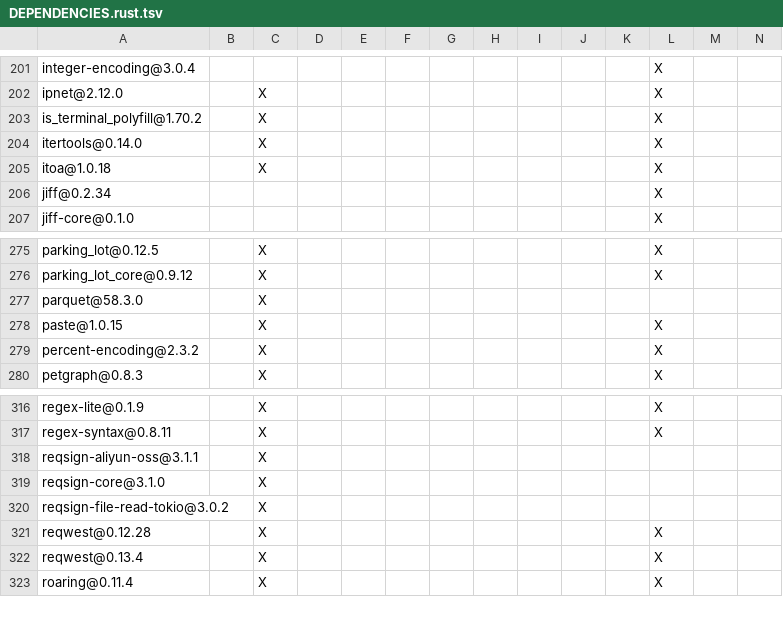
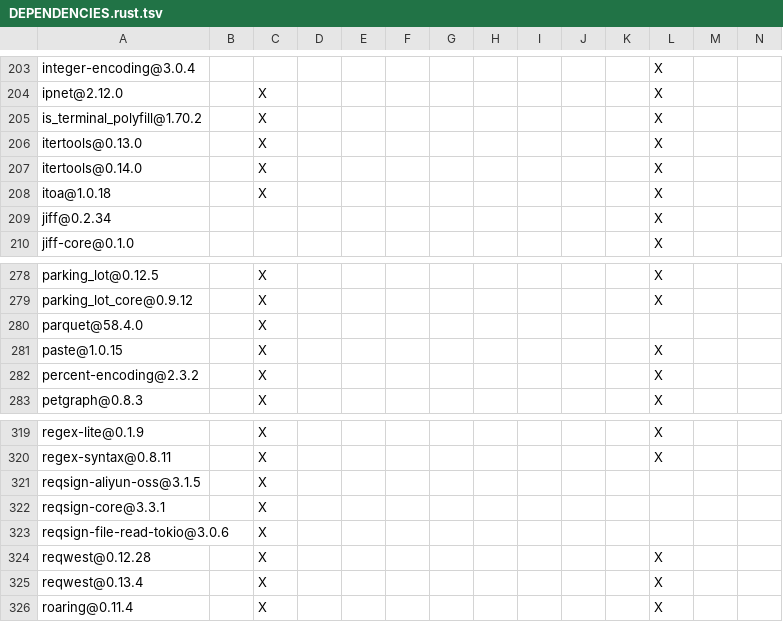
Before and after one commit to JunRuiLee/paimon-rust, a TSV file: benchmarks/tpcds/DEPENDENCIES.rust.tsv, drawn as a sheet; only a part is shown, gaps mark what is left out; addresses are those after the commit; rows hold the shown columns only; the diff covers the shown part only; the diff names each change by its address in the sheet, - before the commit and + after, or states it on an @@ line.

```diff
--- a/benchmarks/tpcds/DEPENDENCIES.rust.tsv
+++ b/benchmarks/tpcds/DEPENDENCIES.rust.tsv
+row 206: itertools@0.13.0 |  | X |  |  |  |  |  |  |  |  | X
-A280: parquet@58.3.0
+A280: parquet@58.4.0
-A321: reqsign-aliyun-oss@3.1.1
+A321: reqsign-aliyun-oss@3.1.5
-A322: reqsign-core@3.1.0
+A322: reqsign-core@3.3.1
-A323: reqsign-file-read-tokio@3.0.2
+A323: reqsign-file-read-tokio@3.0.6
```
Also changed, not shown: 22 added rows and 19 edited cells elsewhere in this file, bindings/c/DEPENDENCIES.rust.tsv, bindings/python/DEPENDENCIES.rust.tsv, 6 other files.
